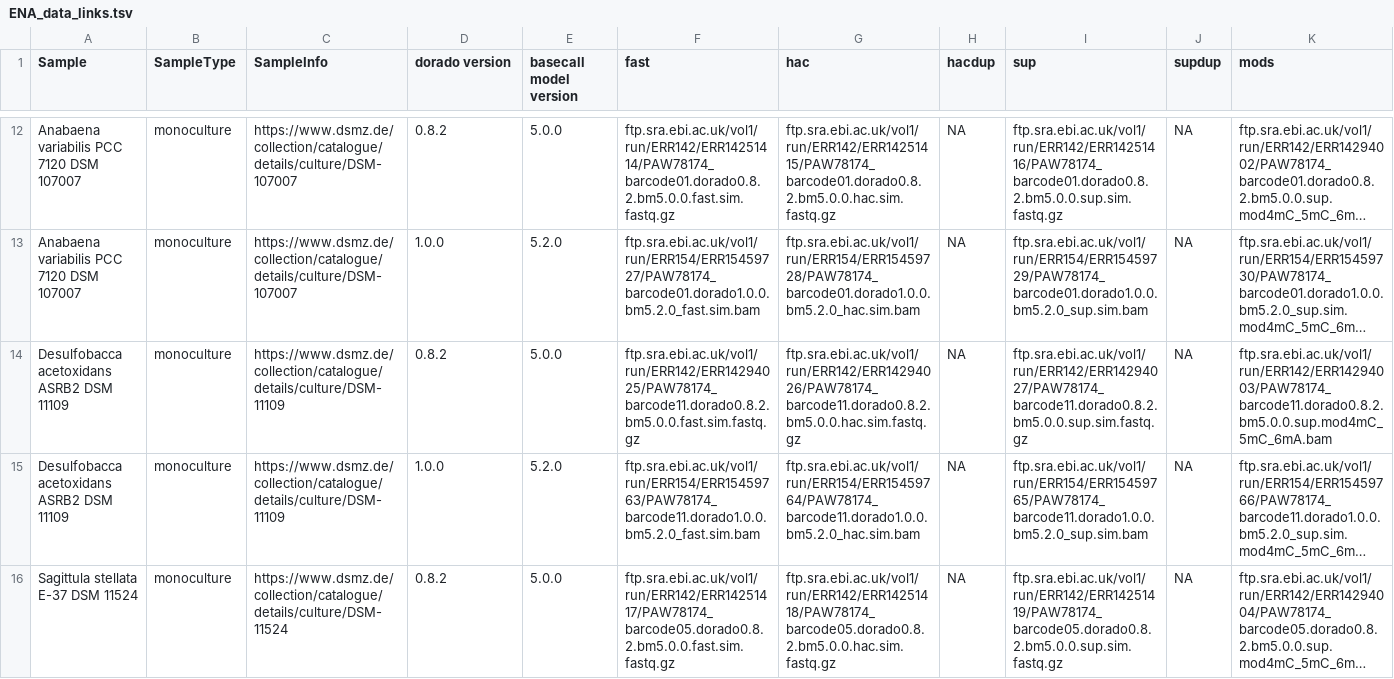
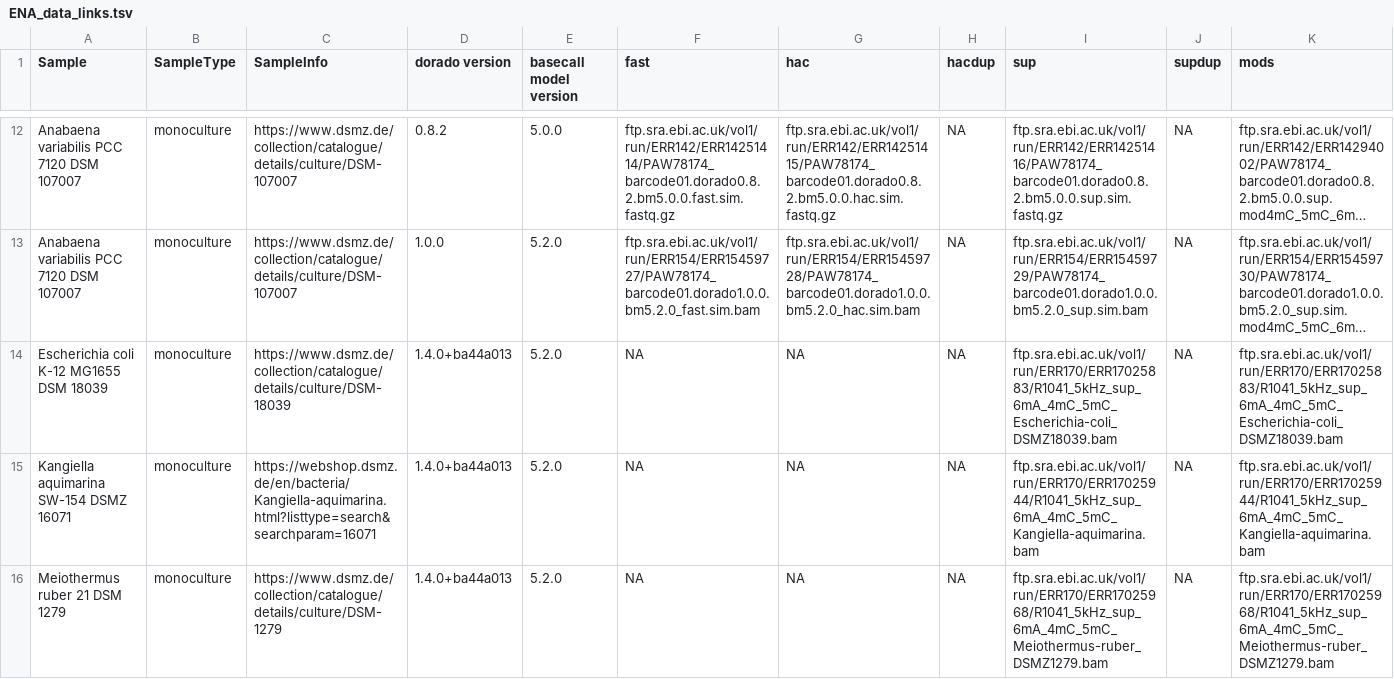
Before and after one commit to Kirk3gaard/MicroBench, a TSV file: ENA_data_links.tsv, drawn as a sheet; only a part is shown, gaps mark what is left out; the shorter side is filled out with more unchanged rows; long unchanged cells end in …; rows hold the shown columns only; the diff covers the shown part only; the diff names each change by its address in the sheet, - before the commit and + after, or states it on an @@ line.

```diff
--- a/ENA_data_links.tsv
+++ b/ENA_data_links.tsv
+row 14: Escherichia coli K-12 MG1655 DSM 18039 | monoculture | https://www.dsmz.de/collection/catalogue/details/culture/DSM-18039 | 1.4.0+ba44a013 | 5.2.0 | NA | NA | NA | ftp.sra.ebi.ac.uk/vol1/run/ERR170/ERR17025883/R1041_5kHz_sup_6mA_4mC_5mC_Escherichia-coli_DSMZ18039.bam | NA | ftp.sra.ebi.ac.uk/vol1/run/ERR170/ERR17025883/R1041_5kHz_sup_6mA_4mC_5mC_Escherichia-coli_DSMZ18039.bam
+row 15: Kangiella aquimarina SW-154 DSMZ 16071 | monoculture | https://webshop.dsmz.de/en/bacteria/Kangiella-aquimarina.html?listtype=search&searchparam=16071 | 1.4.0+ba44a013 | 5.2.0 | NA | NA | NA | ftp.sra.ebi.ac.uk/vol1/run/ERR170/ERR17025944/R1041_5kHz_sup_6mA_4mC_5mC_Kangiella-aquimarina.bam | NA | ftp.sra.ebi.ac.uk/vol1/run/ERR170/ERR17025944/R1041_5kHz_sup_6mA_4mC_5mC_Kangiella-aquimarina.bam
+row 16: Meiothermus ruber 21 DSM 1279 | monoculture | https://www.dsmz.de/collection/catalogue/details/culture/DSM-1279 | 1.4.0+ba44a013 | 5.2.0 | NA | NA | NA | ftp.sra.ebi.ac.uk/vol1/run/ERR170/ERR17025968/R1041_5kHz_sup_6mA_4mC_5mC_Meiothermus-ruber_DSMZ1279.bam | NA | ftp.sra.ebi.ac.uk/vol1/run/ERR170/ERR17025968/R1041_5kHz_sup_6mA_4mC_5mC_Meiothermus-ruber_DSMZ1279.bam
```
Also changed, not shown: 2 added rows elsewhere in this file, 1 other file.
